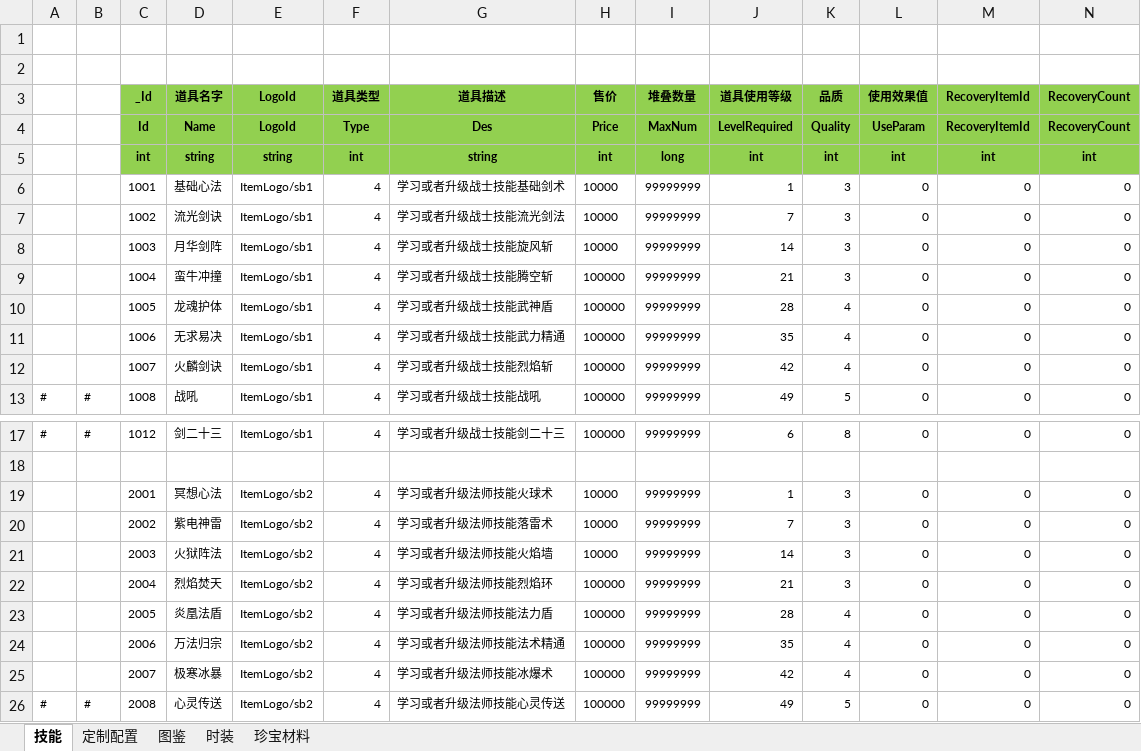
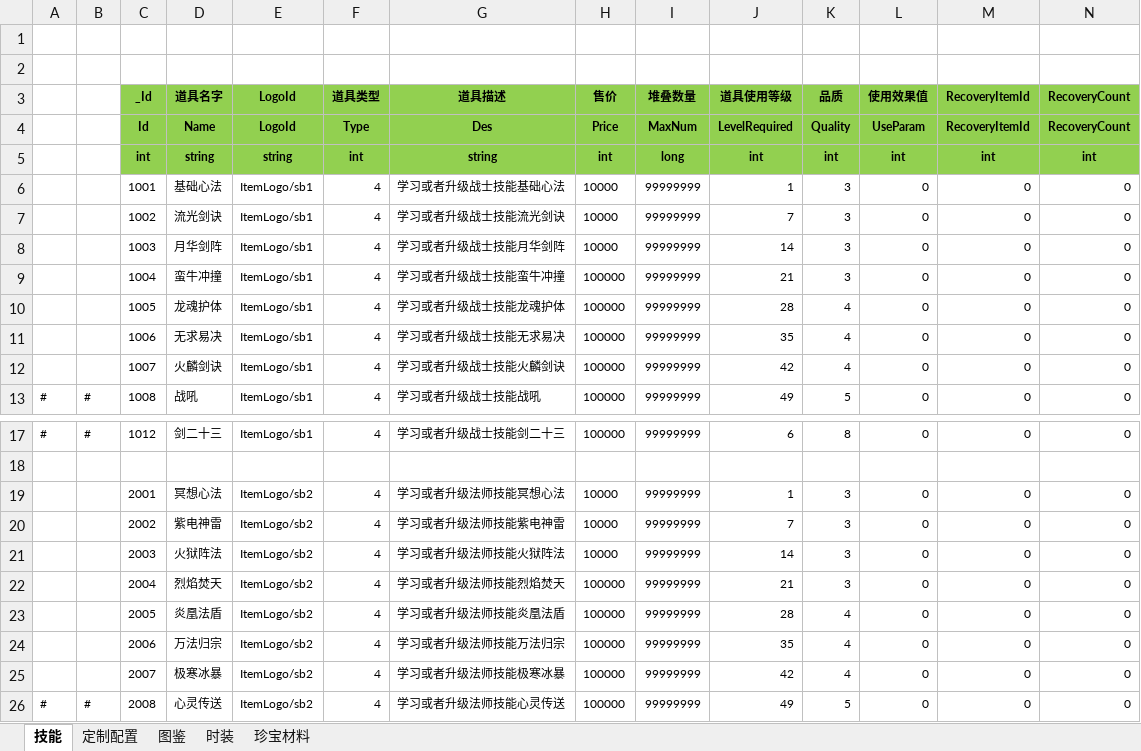
Before and after one commit to wokanjianyang/legend2, an Excel workbook: Excel/ItemConfig.xlsx, sheet 技能, drawn as a sheet; only a part is shown, gaps mark what is left out; values as stored, in another font and other column widths than the file's, no borders; the diff covers the shown part only; the diff names each change by its address in the sheet, - before the commit and + after, or states it on an @@ line.

```diff
--- a/Excel/ItemConfig.xlsx (sheet 技能)
+++ b/Excel/ItemConfig.xlsx (sheet 技能)
-G6 (道具描述): 学习或者升级战士技能基础剑术
+G6 (道具描述): 学习或者升级战士技能基础心法
-G7 (道具描述): 学习或者升级战士技能流光剑法
+G7 (道具描述): 学习或者升级战士技能流光剑诀
-G8 (道具描述): 学习或者升级战士技能旋风斩
+G8 (道具描述): 学习或者升级战士技能月华剑阵
-G9 (道具描述): 学习或者升级战士技能腾空斩
+G9 (道具描述): 学习或者升级战士技能蛮牛冲撞
-G10 (道具描述): 学习或者升级战士技能武神盾
+G10 (道具描述): 学习或者升级战士技能龙魂护体
-G11 (道具描述): 学习或者升级战士技能武力精通
+G11 (道具描述): 学习或者升级战士技能无求易决
-G12 (道具描述): 学习或者升级战士技能烈焰斩
+G12 (道具描述): 学习或者升级战士技能火麟剑诀
-G19 (道具描述): 学习或者升级法师技能火球术
+G19 (道具描述): 学习或者升级法师技能冥想心法
-G20 (道具描述): 学习或者升级法师技能落雷术
+G20 (道具描述): 学习或者升级法师技能紫电神雷
-G21 (道具描述): 学习或者升级法师技能火焰墙
+G21 (道具描述): 学习或者升级法师技能火狱阵法
-G22 (道具描述): 学习或者升级法师技能烈焰环
+G22 (道具描述): 学习或者升级法师技能烈焰焚天
-G23 (道具描述): 学习或者升级法师技能法力盾
+G23 (道具描述): 学习或者升级法师技能炎凰法盾
-G24 (道具描述): 学习或者升级法师技能法术精通
+G24 (道具描述): 学习或者升级法师技能万法归宗
-G25 (道具描述): 学习或者升级法师技能冰爆术
+G25 (道具描述): 学习或者升级法师技能极寒冰暴
```
Also changed, not shown: 6 edited cells elsewhere in this sheet, Excel/AchievementConfig.xlsx, Excel/AchievementTaskConfig.xlsx, 33 other files.
